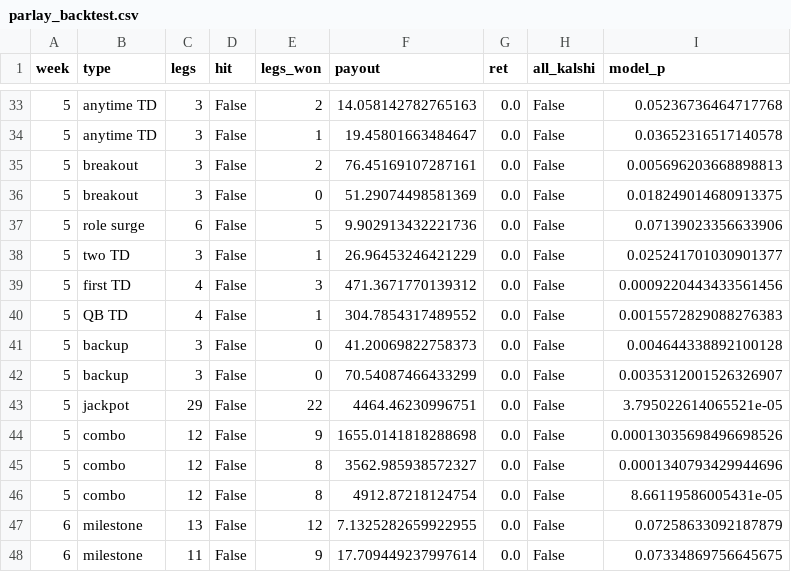
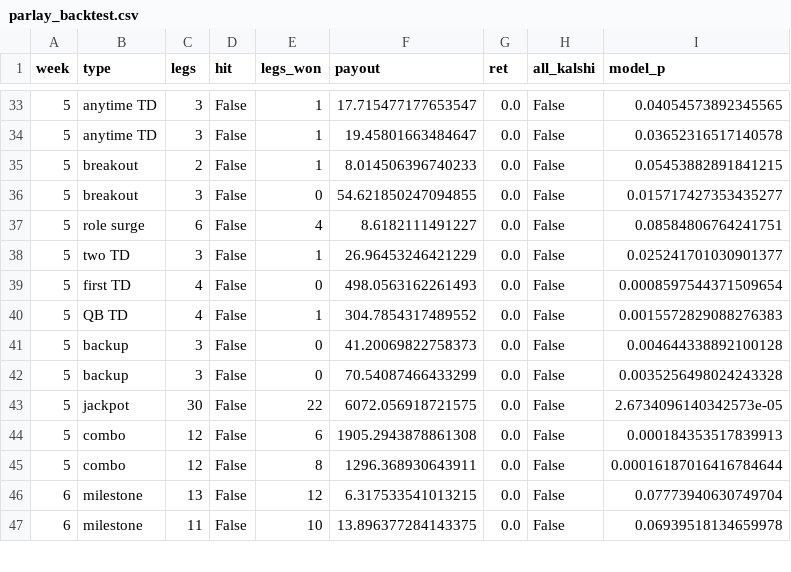
Before and after one commit to mikehollandwork-source/NFL-, a CSV file: output/2026/parlay_backtest.csv, drawn as a sheet; only a part is shown, gaps mark what is left out; the diff covers the shown part only.

```diff
--- a/output/2026/parlay_backtest.csv
+++ b/output/2026/parlay_backtest.csv
@@ -33,16 +33,15 @@ week,type,legs,hit,legs_won,payout,ret,all_kalshi,model_p
-5,anytime TD,3,False,2,14.058142782765163,0.0,False,0.05236736464717768
+5,anytime TD,3,False,1,17.715477177653547,0.0,False,0.04054573892345565
 5,anytime TD,3,False,1,19.45801663484647,0.0,False,0.03652316517140578
-5,breakout,3,False,2,76.45169107287161,0.0,False,0.005696203668898813
-5,breakout,3,False,0,51.29074498581369,0.0,False,0.018249014680913375
-5,role surge,6,False,5,9.902913432221736,0.0,False,0.07139023356633906
+5,breakout,2,False,1,8.014506396740233,0.0,False,0.05453882891841215
+5,breakout,3,False,0,54.621850247094855,0.0,False,0.015717427353435277
+5,role surge,6,False,4,8.6182111491227,0.0,False,0.08584806764241751
 5,two TD,3,False,1,26.96453246421229,0.0,False,0.025241701030901377
-5,first TD,4,False,3,471.3671770139312,0.0,False,0.0009220443433561456
+5,first TD,4,False,0,498.0563162261493,0.0,False,0.0008597544371509654
 5,QB TD,4,False,1,304.7854317489552,0.0,False,0.0015572829088276383
 5,backup,3,False,0,41.20069822758373,0.0,False,0.004644338892100128
-5,backup,3,False,0,70.54087466433299,0.0,False,0.0035312001526326907
-5,jackpot,29,False,22,4464.46230996751,0.0,False,3.795022614065521e-05
-5,combo,12,False,9,1655.0141818288698,0.0,False,0.00013035698496698526
-5,combo,12,False,8,3562.985938572327,0.0,False,0.0001340793429944696
-5,combo,12,False,8,4912.87218124754,0.0,False,8.66119586005431e-05
-6,milestone,13,False,12,7.1325282659922955,0.0,False,0.07258633092187879
-6,milestone,11,False,9,17.709449237997614,0.0,False,0.07334869756645675
+5,backup,3,False,0,70.54087466433299,0.0,False,0.0035256498024243328
+5,jackpot,30,False,22,6072.056918721575,0.0,False,2.6734096140342573e-05
+5,combo,12,False,6,1905.2943878861308,0.0,False,0.000184353517839913
+5,combo,12,False,8,1296.368930643911,0.0,False,0.00016187016416784644
+6,milestone,13,False,12,6.317533541013215,0.0,False,0.07773940630749704
+6,milestone,11,False,10,13.896377284143375,0.0,False,0.06939518134659978
```
Also changed, not shown: 101 edited cells elsewhere in this file.
